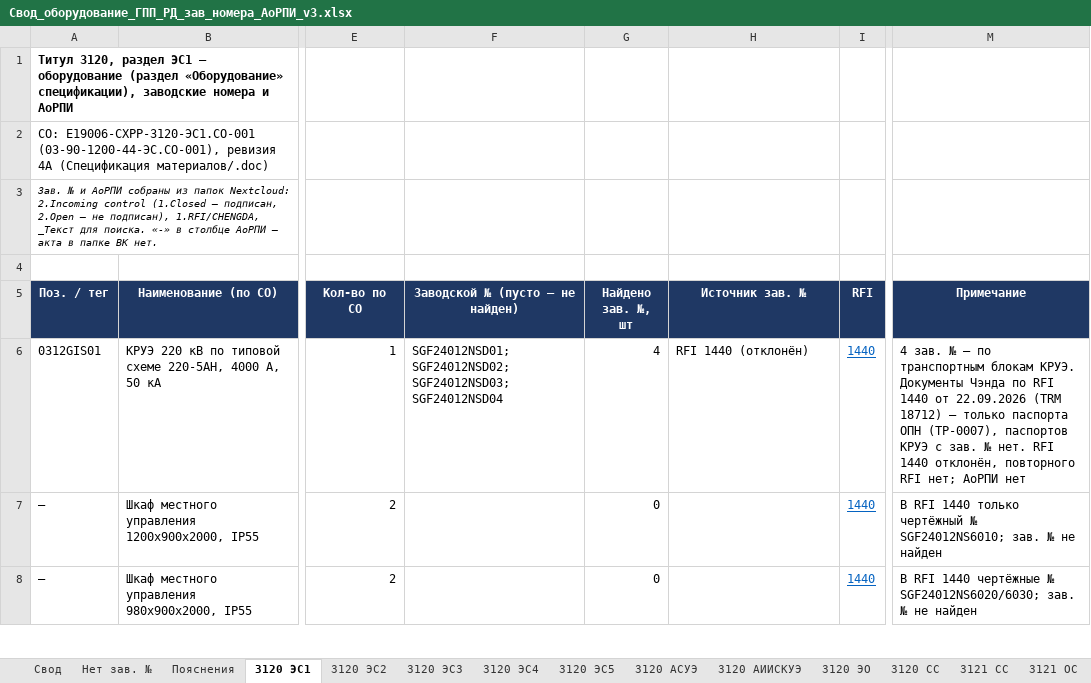
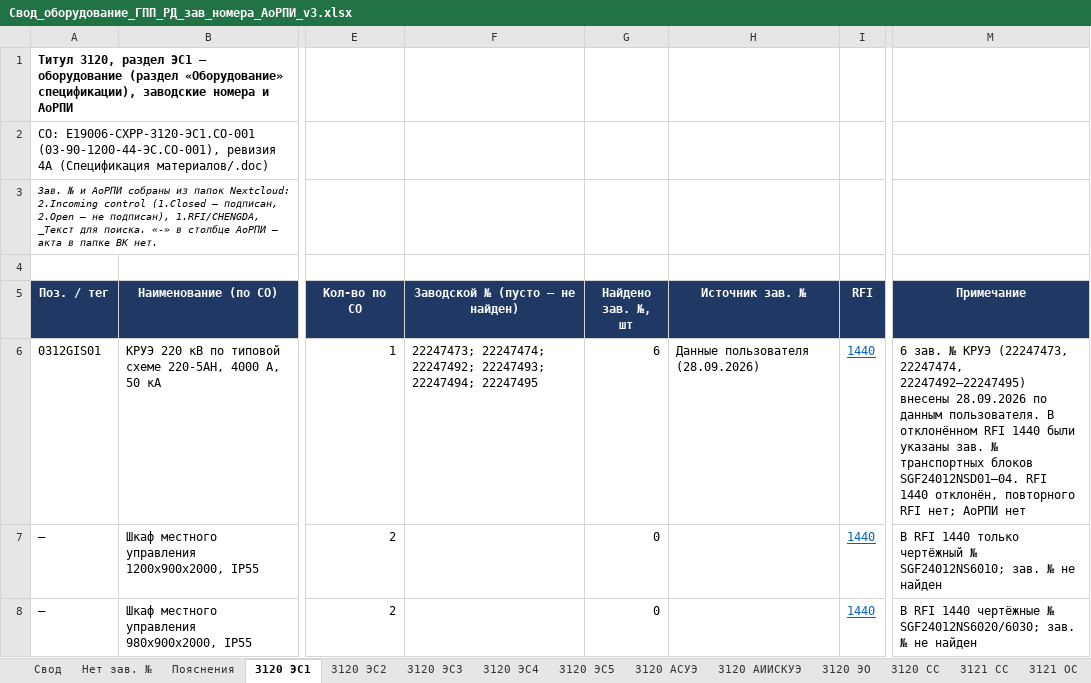
Before and after one commit to violetta5823-spec/MIKO, an Excel workbook: Свод_оборудование_ГПП_РД_зав_номера_АоРПИ_v3.xlsx, sheet 3120 ЭС1, drawn as a sheet; only a part is shown, gaps mark what is left out; values as stored, in another font and other column widths than the file's, no borders; conditional formats not drawn; the diff names each change by its address in the sheet, - before the commit and + after, or states it on an @@ line.

```diff
--- a/Свод_оборудование_ГПП_РД_зав_номера_АоРПИ_v3.xlsx (sheet 3120 ЭС1)
+++ b/Свод_оборудование_ГПП_РД_зав_номера_АоРПИ_v3.xlsx (sheet 3120 ЭС1)
-F6 (Заводской № (пусто — не найден)): SGF24012NSD01; SGF24012NSD02; SGF24012NSD03; SGF24012NSD04
+F6 (Заводской № (пусто — не найден)): 22247473; 22247474; 22247492; 22247493; 22247494; 22247495
-G6 (Найдено зав. №, шт): 4
+G6 (Найдено зав. №, шт): 6
-H6 (Источник зав. №): RFI 1440 (отклонён)
+H6 (Источник зав. №): Данные пользователя (28.09.2026)
-M6 (Примечание): 4 зав. № — по транспортным блокам КРУЭ. Документы Чэнда по RFI 1440 от 22.09.2026 (TRM 18712) — только паспорта ОПН (TP-0007), паспортов КРУЭ с зав. № нет. RFI 1440…
+M6 (Примечание): 6 зав. № КРУЭ (22247473, 22247474, 22247492–22247495) внесены 28.09.2026 по данным пользователя. В отклонённом RFI 1440 были указаны зав. № транспортных блоков SGF24012NSD01–04. RFI 1440…
```
Also changed, not shown: sheet Свод.
